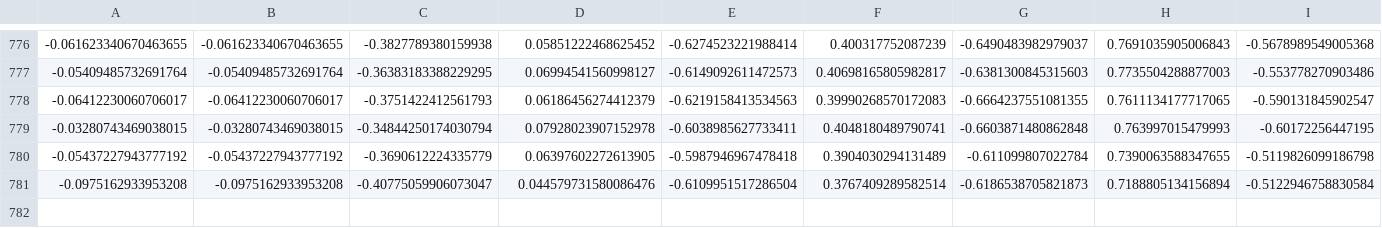
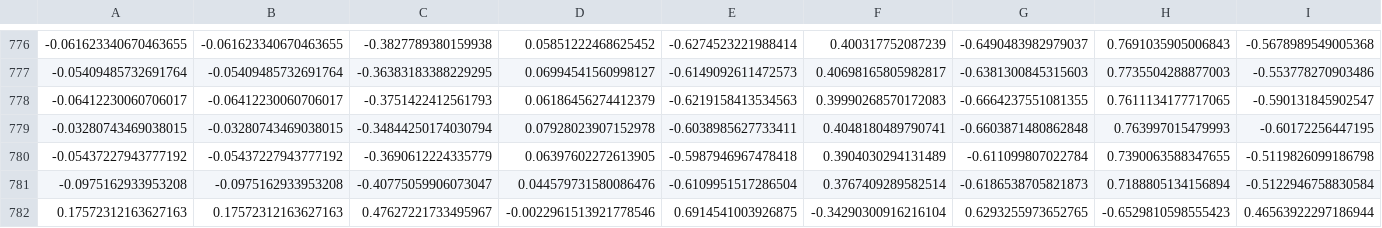
Before and after one commit to maciejkaniewski/Drone-control-with-hand-gestures-using-image-processing, a CSV file: data_collector/data/05_data_robust.csv, drawn as a sheet; only a part is shown, gaps mark what is left out; rows hold the shown columns only; the diff names each change by its address in the sheet, - before the commit and + after, or states it on an @@ line.

```diff
--- a/data_collector/data/05_data_robust.csv
+++ b/data_collector/data/05_data_robust.csv
+row 782: 0.17572312163627163 | 0.17572312163627163 | 0.47627221733495967 | -0.0022961513921778546 | 0.6914541003926875 | -0.34290300916216104 | 0.6293255973652765 | -0.6529810598555423 | 0.46563922297186944
```
Also changed, not shown: data_collector/data/01_data_raw.csv, data_collector/data/02_data_max_abs.csv, 9 other files.
